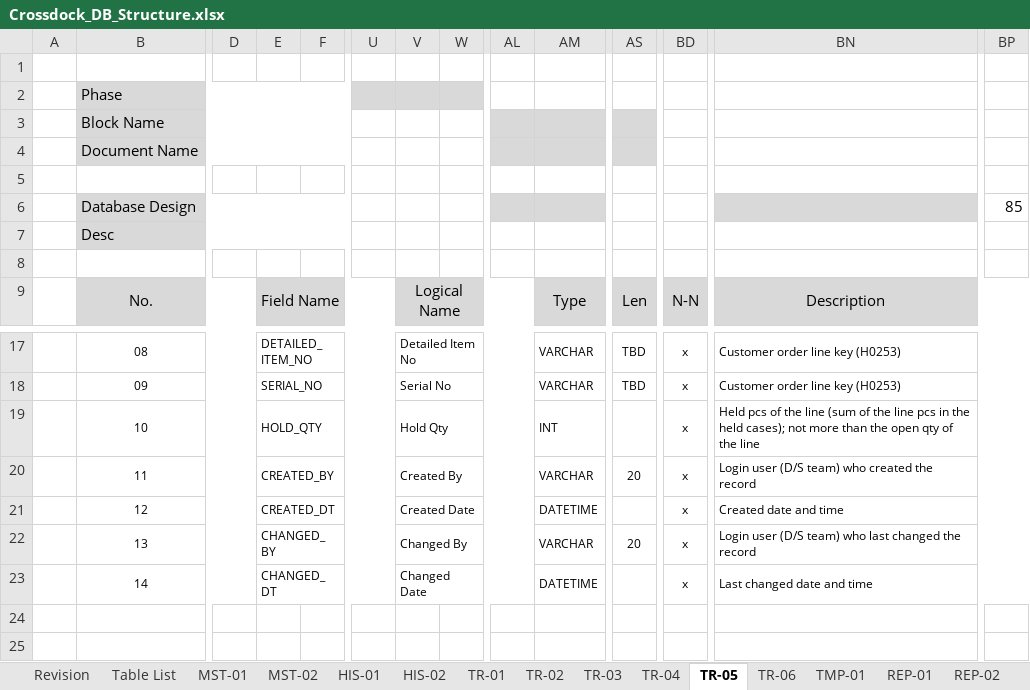
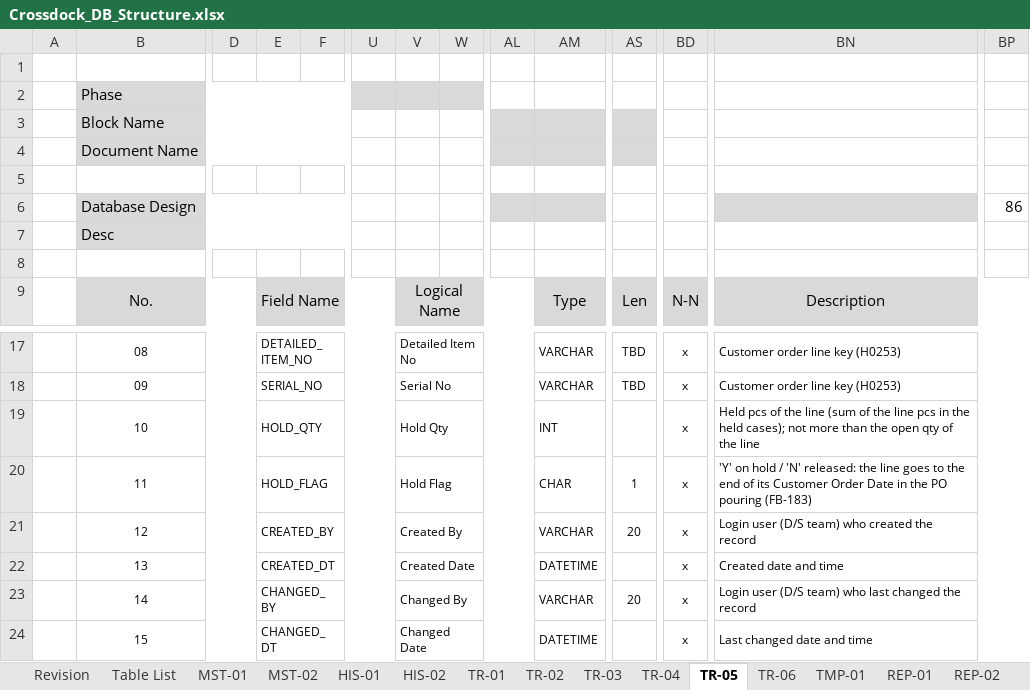
Before and after one commit to ivanrayhannn/crossdockpoc, an Excel workbook: deliverables/function_list_v2/erd/Crossdock_DB_Structure.xlsx, sheet TR-05, drawn as a sheet; only a part is shown, gaps mark what is left out; values as stored, in another font and other column widths than the file's, no borders; rows hold the shown columns only; the diff names each change by its address in the sheet, - before the commit and + after, or states it on an @@ line.

```diff
--- a/deliverables/function_list_v2/erd/Crossdock_DB_Structure.xlsx (sheet TR-05)
+++ b/deliverables/function_list_v2/erd/Crossdock_DB_Structure.xlsx (sheet TR-05)
-BP6: 85
+BP6: 86
-E20: CREATED_BY
+E20: HOLD_FLAG
-V20: Created By
+V20: Hold Flag
-AM20: VARCHAR
+AM20: CHAR
-AS20: 20
+AS20: 1
-BN20: Login user (D/S team) who created the record
+BN20: 'Y' on hold / 'N' released: the line goes to the end of its Customer Order Date in the PO pouring (FB-183)
-E21: CREATED_DT
+E21: CREATED_BY
-V21: Created Date
+V21: Created By
-AM21: DATETIME
+AM21: VARCHAR
-AS21: (empty)
+AS21: 20
-BN21: Created date and time
+BN21: Login user (D/S team) who created the record
-E22: CHANGED_BY
+E22: CREATED_DT
-V22: Changed By
+V22: Created Date
-AM22: VARCHAR
+AM22: DATETIME
-AS22: 20
+AS22: (empty)
-BN22: Login user (D/S team) who last changed the record
+BN22: Created date and time
-E23: CHANGED_DT
+E23: CHANGED_BY
-V23: Changed Date
+V23: Changed By
-AM23: DATETIME
+AM23: VARCHAR
-AS23: (empty)
+AS23: 20
-BN23: Last changed date and time
+BN23: Login user (D/S team) who last changed the record
+row 24:  | 15 |  | CHANGED_DT |  |  | Changed Date |  |  | DATETIME |  | x | Last changed date and time
```
Also changed, not shown: sheet Table List, deliverables/function_list_v2/XD01-XD13_UR_Business_Logic_Summary.xlsx, deliverables/function_list_v2/erd/Crossdock_ERD.xlsx, 38 other files.
